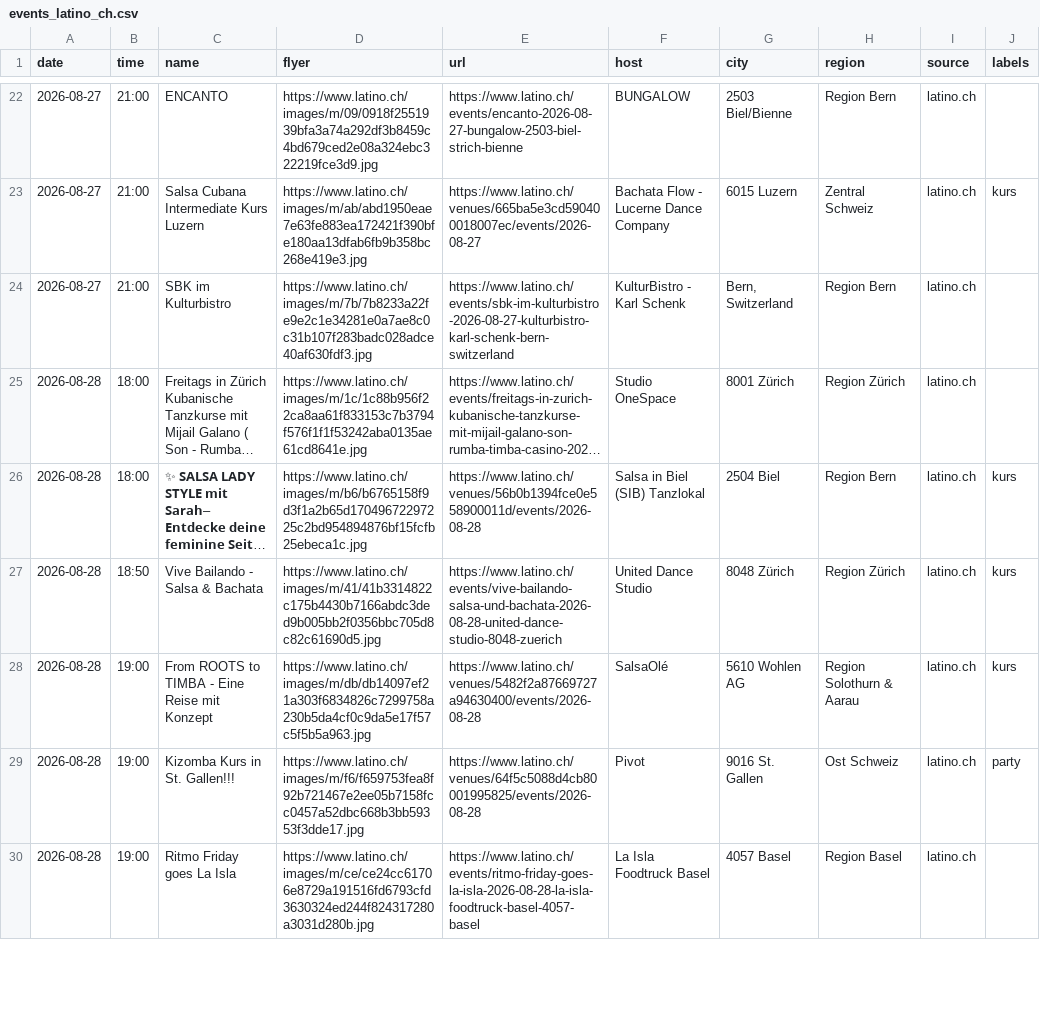
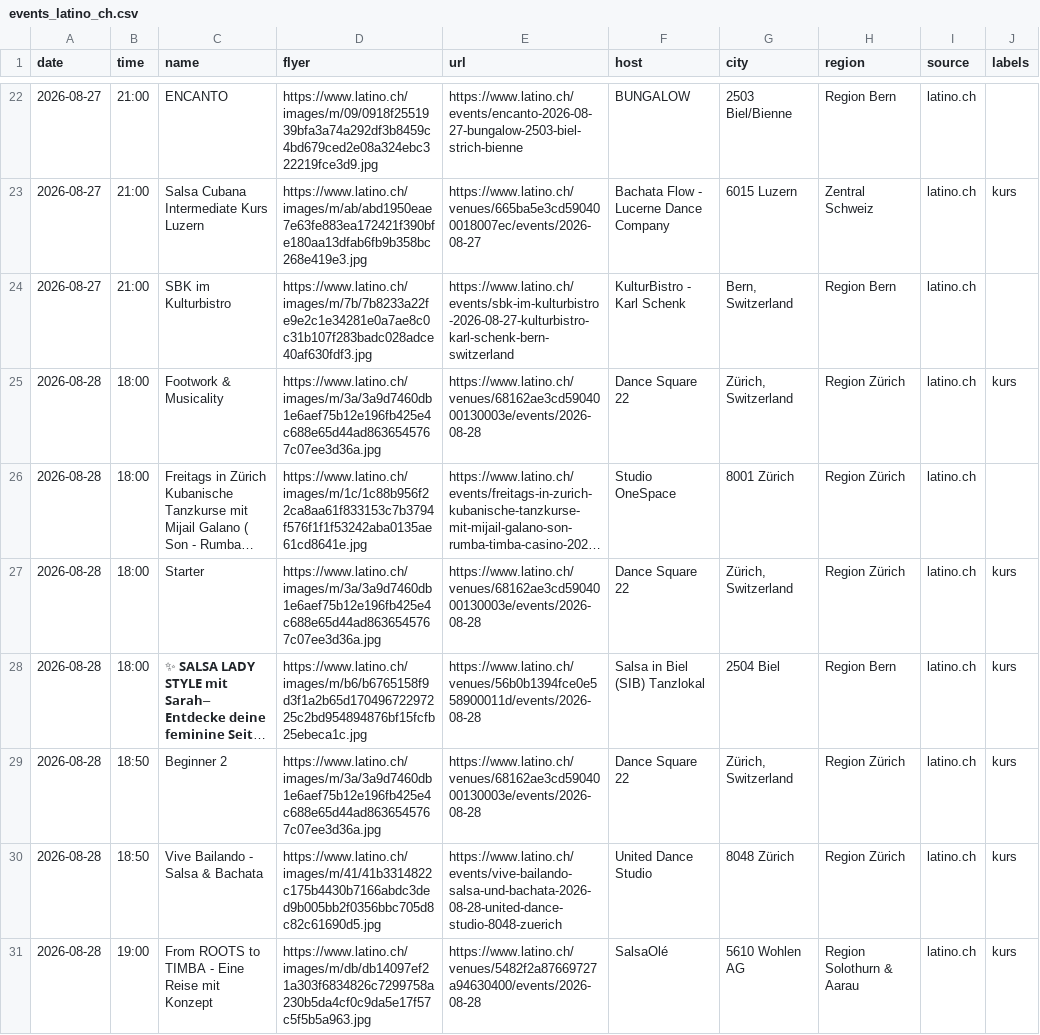
Before and after one commit to aendu/latin-events-be, a CSV file: data/events_latino_ch.csv, drawn as a sheet; only a part is shown, gaps mark what is left out; the shorter side is filled out with more unchanged rows; long unchanged cells end in …; the diff covers the shown part only; the diff names each change by its address in the sheet, - before the commit and + after, or states it on an @@ line.

```diff
--- a/data/events_latino_ch.csv
+++ b/data/events_latino_ch.csv
+row 25: 2026-08-28 | 18:00 | Footwork & Musicality | https://www.latino.ch/images/m/3a/3a9d7460db1e6aef75b12e196fb425e4c688e65d44ad8636545767c07ee3d36a.jpg | https://www.latino.ch/venues/68162ae3cd5904000130003e/events/2026-08-28 | Dance Square 22 | Zürich, Switzerland | Region Zürich | latino.ch | kurs
+row 27: 2026-08-28 | 18:00 | Starter | https://www.latino.ch/images/m/3a/3a9d7460db1e6aef75b12e196fb425e4c688e65d44ad8636545767c07ee3d36a.jpg | https://www.latino.ch/venues/68162ae3cd5904000130003e/events/2026-08-28 | Dance Square 22 | Zürich, Switzerland | Region Zürich | latino.ch | kurs
+row 29: 2026-08-28 | 18:50 | Beginner 2 | https://www.latino.ch/images/m/3a/3a9d7460db1e6aef75b12e196fb425e4c688e65d44ad8636545767c07ee3d36a.jpg | https://www.latino.ch/venues/68162ae3cd5904000130003e/events/2026-08-28 | Dance Square 22 | Zürich, Switzerland | Region Zürich | latino.ch | kurs
```
Also changed, not shown: 11 added rows and 1 edited cell elsewhere in this file, data/events.csv.
